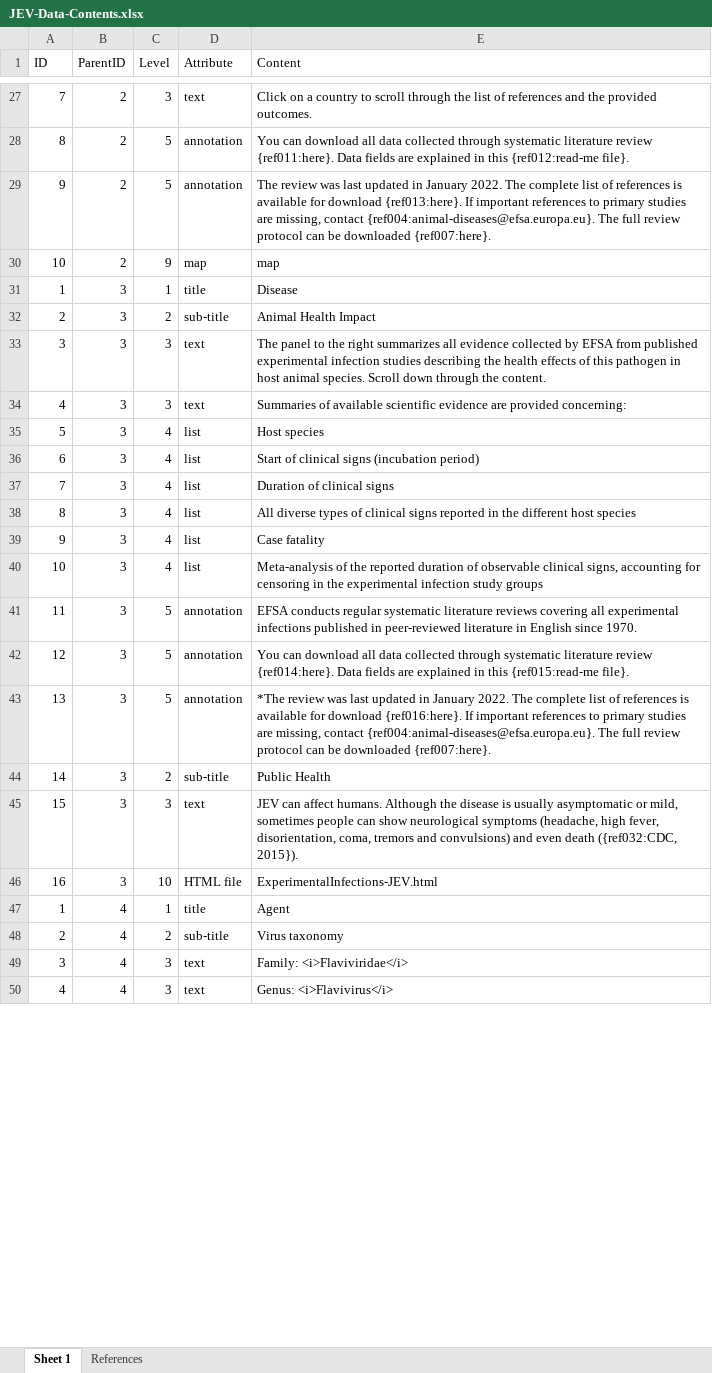
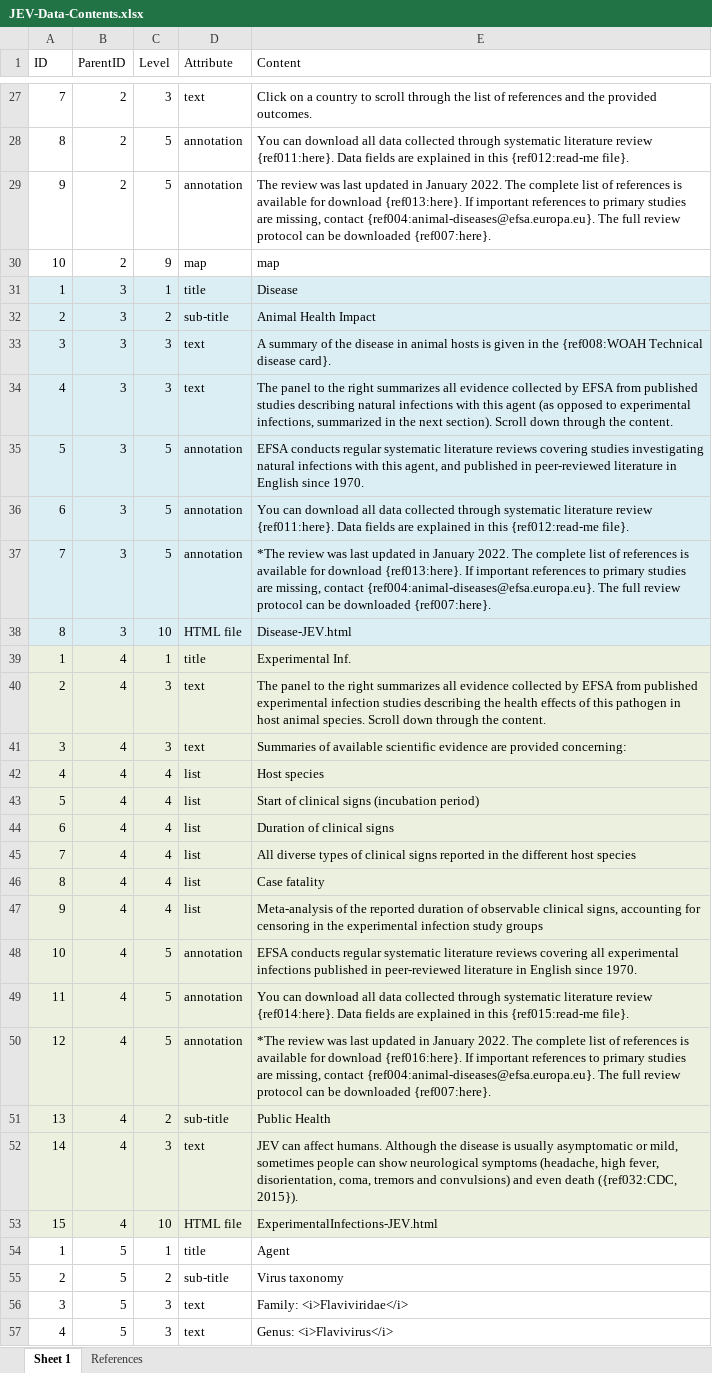
Before and after one commit to SVA-SE/EFSA-disease-profiles, an Excel workbook: agents/JEV/JEV-Data-Contents.xlsx, sheet Sheet 1, drawn as a sheet; only a part is shown, gaps mark what is left out; values as stored, in another font and other column widths than the file's, no borders; removed rows and columns are numbered as before the commit, all else as after; the diff covers the shown part only; the diff names each change by its address in the sheet, - before the commit and + after, or states it on an @@ line.

```diff
--- a/agents/JEV/JEV-Data-Contents.xlsx (sheet Sheet 1)
+++ b/agents/JEV/JEV-Data-Contents.xlsx (sheet Sheet 1)
-A31:E34 fill: none
+A31:E34 fill: #DBEEF4
-E33 (Content): The panel to the right summarizes all evidence collected by EFSA from published experimental infection studies describing the health effects of this pathogen in host animal species. Scroll down through the content.
+E33 (Content): A summary of the disease in animal hosts is given in the {ref008:WOAH Technical disease card}.
-E34 (Content): Summaries of available scientific evidence are provided concerning:
+E34 (Content): The panel to the right summarizes all evidence collected by EFSA from published studies describing natural infections with this agent (as opposed to experimental infections, summarized in the next section). Scroll down through the content.
+row 35: 5 | 3 | 5 | annotation | EFSA conducts regular systematic literature reviews covering studies investigating natural infections with this agent, and published in peer-reviewed literature in English since 1970.
+row 36: 6 | 3 | 5 | annotation | You can download all data collected through systematic literature review {ref011:here}. Data fields are explained in this {ref012:read-me file}.
+row 37: 7 | 3 | 5 | annotation | *The review was last updated in January 2022. The complete list of references is available for download {ref013:here}. If important references to primary studies are missing, contact {ref004:animal-diseases@efsa.europa.eu}. The full review protocol can be downloaded {ref007:here}.
+row 38: 8 | 3 | 10 | HTML file | Disease-JEV.html
+row 39: 1 | 4 | 1 | title | Experimental Inf.
+row 40: 2 | 4 | 3 | text | The panel to the right summarizes all evidence collected by EFSA from published experimental infection studies describing the health effects of this pathogen in host animal species. Scroll down through the content.
+row 41: 3 | 4 | 3 | text | Summaries of available scientific evidence are provided concerning:
+row 42: 4 | 4 | 4 | list | Host species
-A43:E47 fill: none
+A43:E47 fill: #EBF1DE
-B43:B47 (ParentID): 3
+B43:B47 (ParentID): 4
-E43 (Content): Host species
+E43 (Content): Start of clinical signs (incubation period)
-E44 (Content): Start of clinical signs (incubation period)
+E44 (Content): Duration of clinical signs
-E45 (Content): Duration of clinical signs
+E45 (Content): All diverse types of clinical signs reported in the different host species
-E46 (Content): All diverse types of clinical signs reported in the different host species
+E46 (Content): Case fatality
-E47 (Content): Case fatality
+E47 (Content): Meta-analysis of the reported duration of observable clinical signs, accounting for censoring in the experimental infection study groups
-row 40: 10 | 3 | 4 | list | Meta-analysis of the reported duration of observable clinical signs, accounting for censoring in the experimental infection study groups
+row 48: 10 | 4 | 5 | annotation | EFSA conducts regular systematic literature reviews covering all experimental infections published in peer-reviewed literature in English since 1970.
-A49:E50 fill: none
+A49:E50 fill: #EBF1DE
-B49:B50 (ParentID): 3
+B49:B50 (ParentID): 4
-E49 (Content): EFSA conducts regular systematic literature reviews covering all experimental infections published in peer-reviewed literature in English since 1970.
+E49 (Content): You can download all data collected through systematic literature review {ref014:here}. Data fields are explained in this {ref015:read-me file}.
-E50 (Content): You can download all data collected through systematic literature review {ref014:here}. Data fields are explained in this {ref015:read-me file}.
+E50 (Content): *The review was last updated in January 2022. The complete list of references is available for download {ref016:here}. If important references to primary studies are missing, contact {ref004:animal-diseases@efsa.europa.eu}. The full review protocol can be downloaded {ref007:here}.
-row 43: 13 | 3 | 5 | annotation | *The review was last updated in January 2022. The complete list of references is available for download {ref016:here}. If important references to primary studies are missing, contact {ref004:animal-diseases@efsa.europa.eu}. The full review protocol can be downloaded {ref007:here}.
-A51 (ID): 14
+A51 (ID): 13
-A51:E53 fill: none
+A51:E53 fill: #EBF1DE
-B51:B53 (ParentID): 3
+B51:B53 (ParentID): 4
-A52 (ID): 15
+A52 (ID): 14
-A53 (ID): 16
+A53 (ID): 15
-B54:B57 (ParentID): 4
+B54:B57 (ParentID): 5
```
Also changed, not shown: other rows of this sheet, agents/BTV/BTV-Data-Contents.xlsx, agents/CCHFV/CCHFV-Data-Contents.xlsx, 44 other files.
